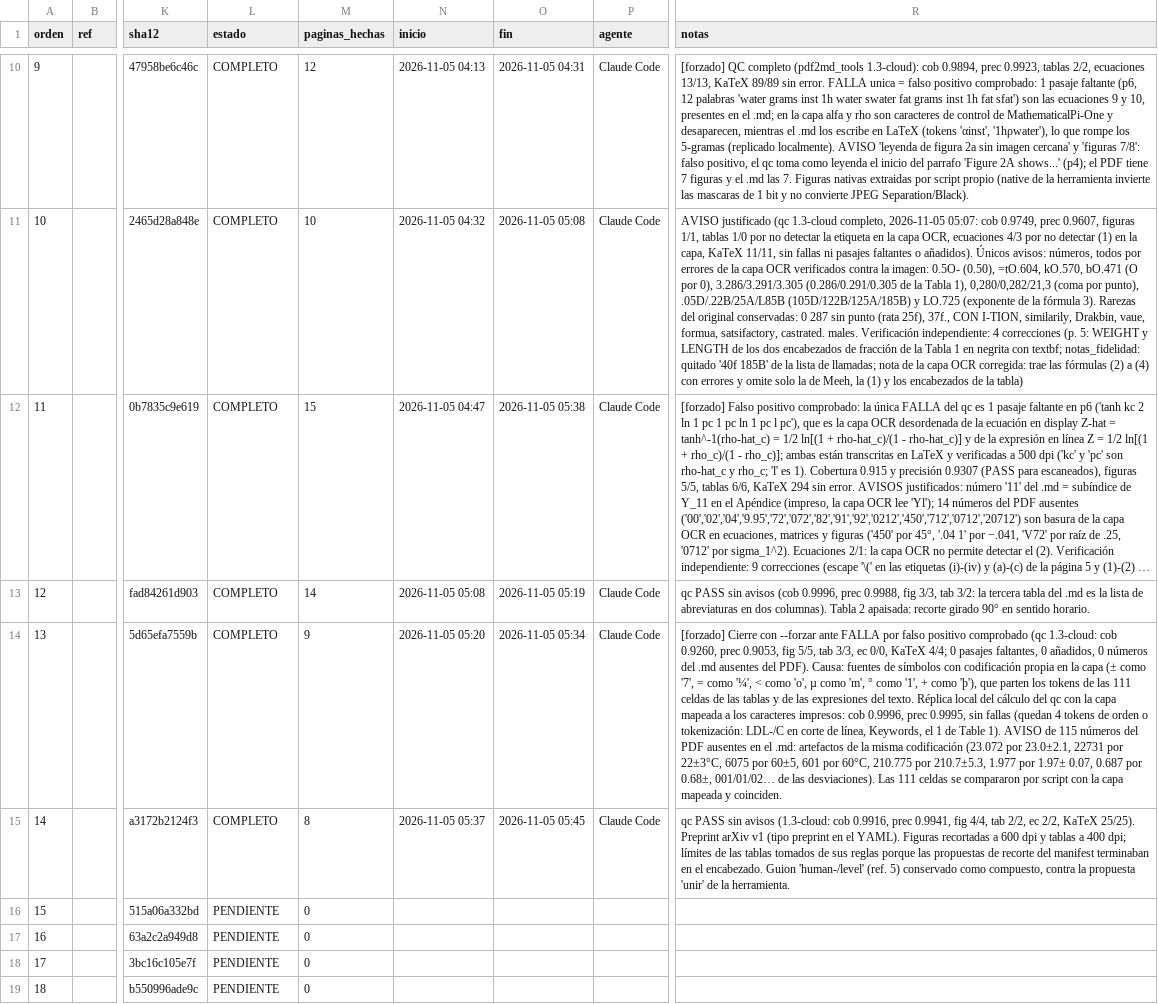
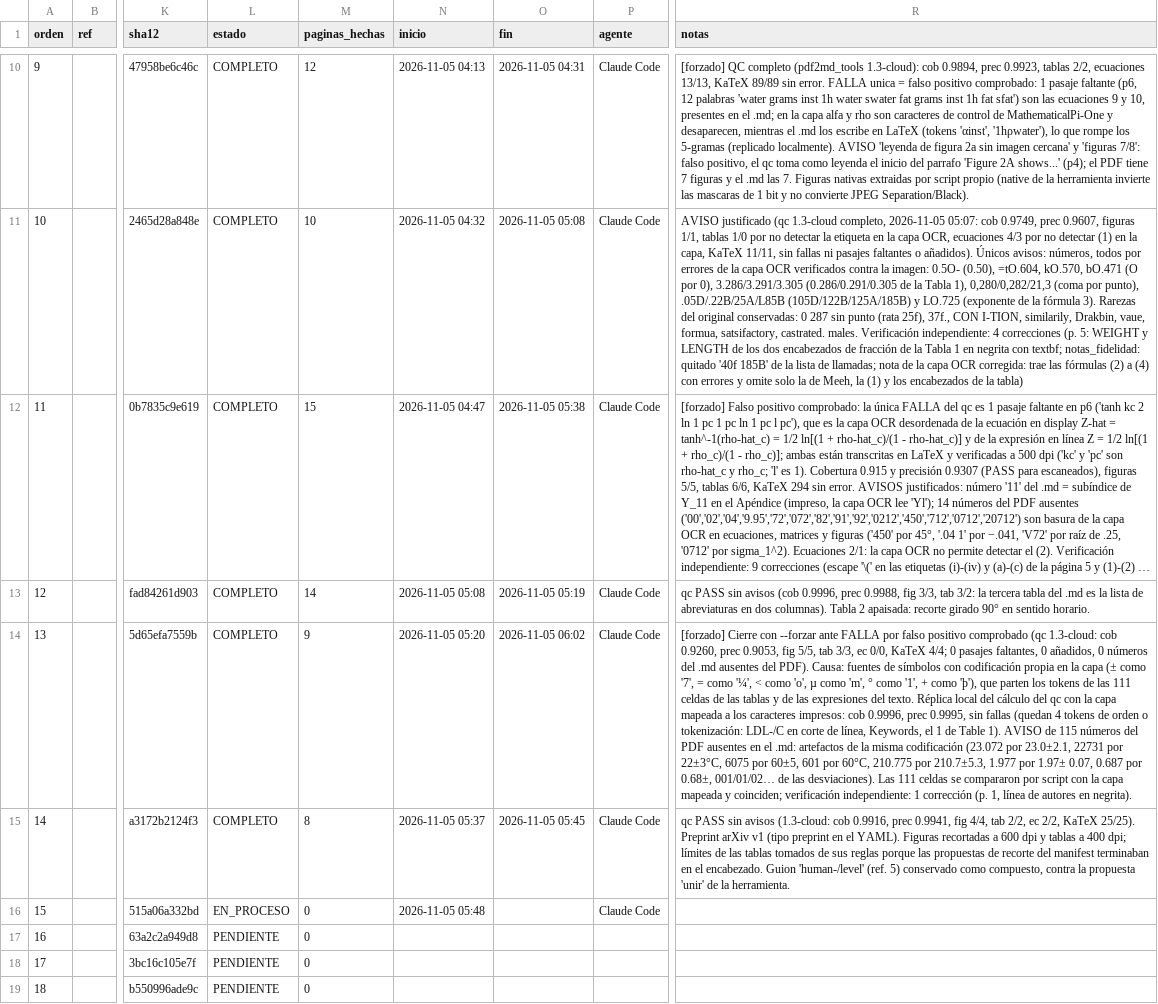
Before and after one commit to MFKazeBME/Claude-Cloud, a CSV file: Literature MD/00_CHECKPOINT.csv, drawn as a sheet; only a part is shown, gaps mark what is left out; long unchanged cells end in …; the diff names each change by its address in the sheet, - before the commit and + after, or states it on an @@ line.

```diff
--- a/Literature MD/00_CHECKPOINT.csv
+++ b/Literature MD/00_CHECKPOINT.csv
-O14 (fin): 2026-11-05 05:34
+O14 (fin): 2026-11-05 06:02
-R14 (notas): …mapeada y coinciden.
+R14 (notas): …mapeada y coinciden; verificación independiente: 1 corrección (p. 1, línea de autores en negrita).
-L16 (estado): PENDIENTE
+L16 (estado): EN_PROCESO
-N16 (inicio): (empty)
+N16 (inicio): 2026-11-05 05:48
-P16 (agente): (empty)
+P16 (agente): Claude Code
```
Also changed, not shown: 15 other files.
